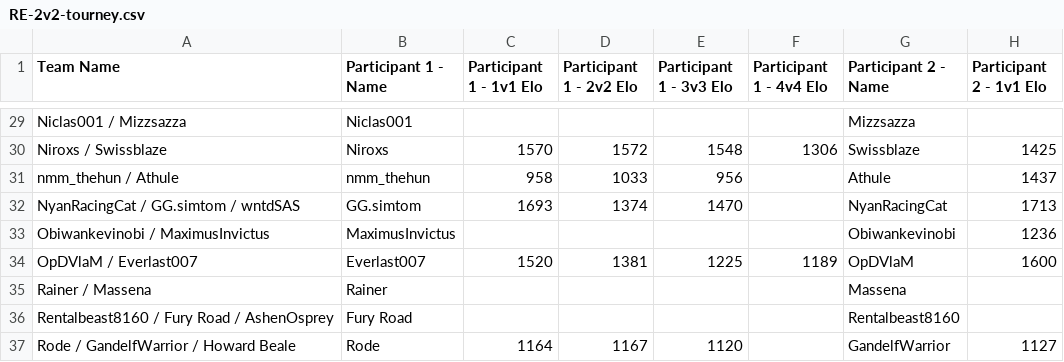
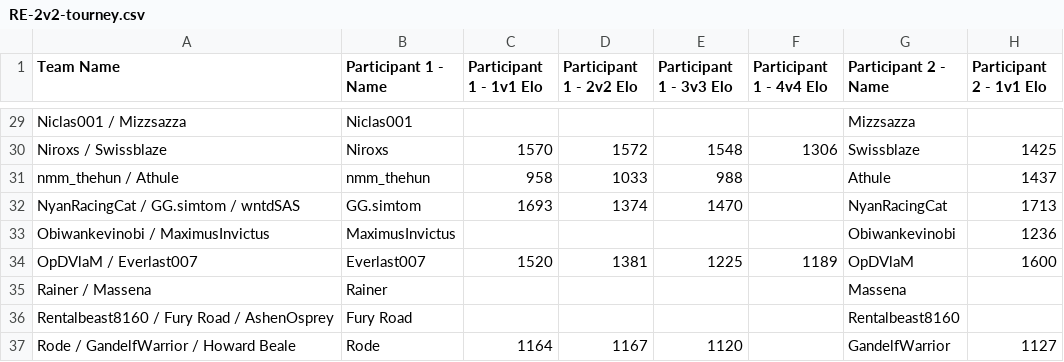
Before and after one commit to cmcaul03/LELRanks, a CSV file: web/RE-2v2-tourney.csv, drawn as a sheet; only a part is shown, gaps mark what is left out; the diff names each change by its address in the sheet, - before the commit and + after, or states it on an @@ line.

```diff
--- a/web/RE-2v2-tourney.csv
+++ b/web/RE-2v2-tourney.csv
-E31 (Participant 1 - 3v3 Elo): 956
+E31 (Participant 1 - 3v3 Elo): 988
```
Also changed, not shown: web/LEL-rising-empires-weeklies-45.csv, 4 other files.
